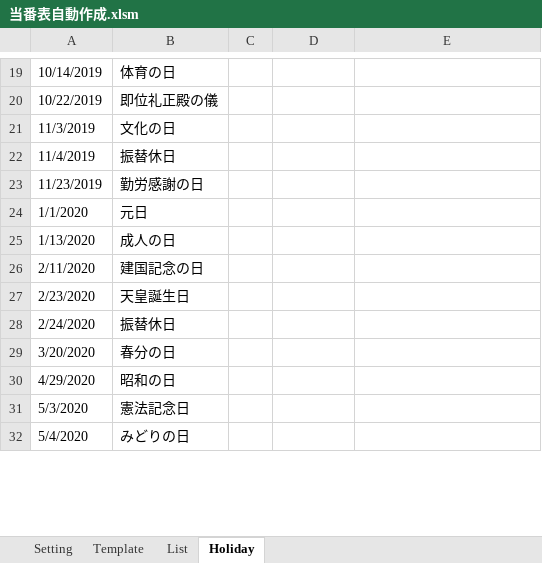
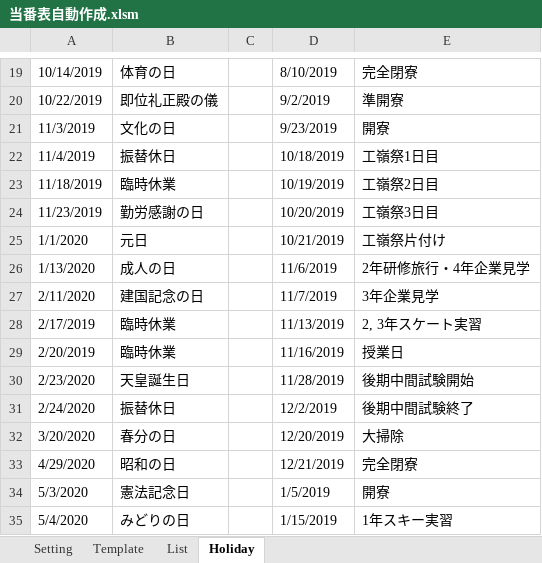
Before and after one commit to daicho/roster, an Excel workbook: 当番表自動作成.xlsm, sheet Holiday, drawn as a sheet; only a part is shown, gaps mark what is left out; values as stored, in another font and other column widths than the file's, no borders; addresses are those after the commit; the diff covers the shown part only; the diff names each change by its address in the sheet, - before the commit and + after, or states it on an @@ line.

```diff
--- a/当番表自動作成.xlsm (sheet Holiday)
+++ b/当番表自動作成.xlsm (sheet Holiday)
-D19: (empty)
+D19: 8/10/2019
-E19: (empty)
+E19: 完全閉寮
-D20: (empty)
+D20: 9/2/2019
-E20: (empty)
+E20: 準開寮
-D21: (empty)
+D21: 9/23/2019
-E21: (empty)
+E21: 開寮
-D22: (empty)
+D22: 10/18/2019
-E22: (empty)
+E22: 工嶺祭1日目
+row 23: 11/18/2019 | 臨時休業 |  | 10/19/2019 | 工嶺祭2日目
-D24: (empty)
+D24: 10/20/2019
-E24: (empty)
+E24: 工嶺祭3日目
-D25: (empty)
+D25: 10/21/2019
-E25: (empty)
+E25: 工嶺祭片付け
-D26: (empty)
+D26: 11/6/2019
-E26: (empty)
+E26: 2年研修旅行・4年企業見学
-D27: (empty)
+D27: 11/7/2019
-E27: (empty)
+E27: 3年企業見学
+row 28: 2/17/2019 | 臨時休業 |  | 11/13/2019 | 2, 3年スケート実習
+row 29: 2/20/2019 | 臨時休業 |  | 11/16/2019 | 授業日
-D30: (empty)
+D30: 11/28/2019
-E30: (empty)
+E30: 後期中間試験開始
-D31: (empty)
+D31: 12/2/2019
-E31: (empty)
+E31: 後期中間試験終了
-D32: (empty)
+D32: 12/20/2019
-E32: (empty)
+E32: 大掃除
-D33: (empty)
+D33: 12/21/2019
-E33: (empty)
+E33: 完全閉寮
-D34: (empty)
+D34: 1/5/2019
-E34: (empty)
+E34: 開寮
-D35: (empty)
+D35: 1/15/2019
-E35: (empty)
+E35: 1年スキー実習
```
Also changed, not shown: 46 edited cells and cell formats elsewhere in this sheet, sheet List, sheet Template, formulas that keep their value.
